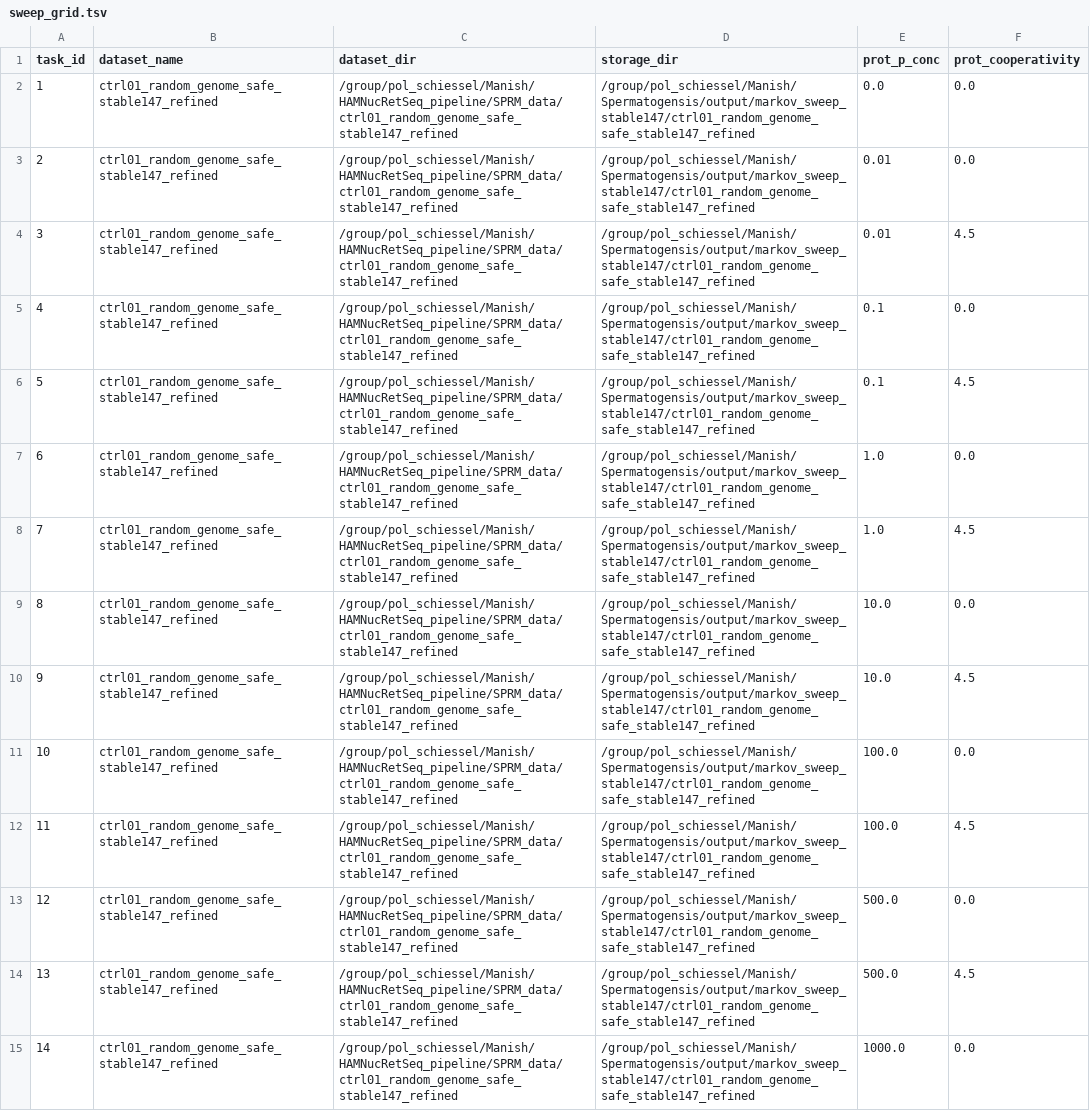
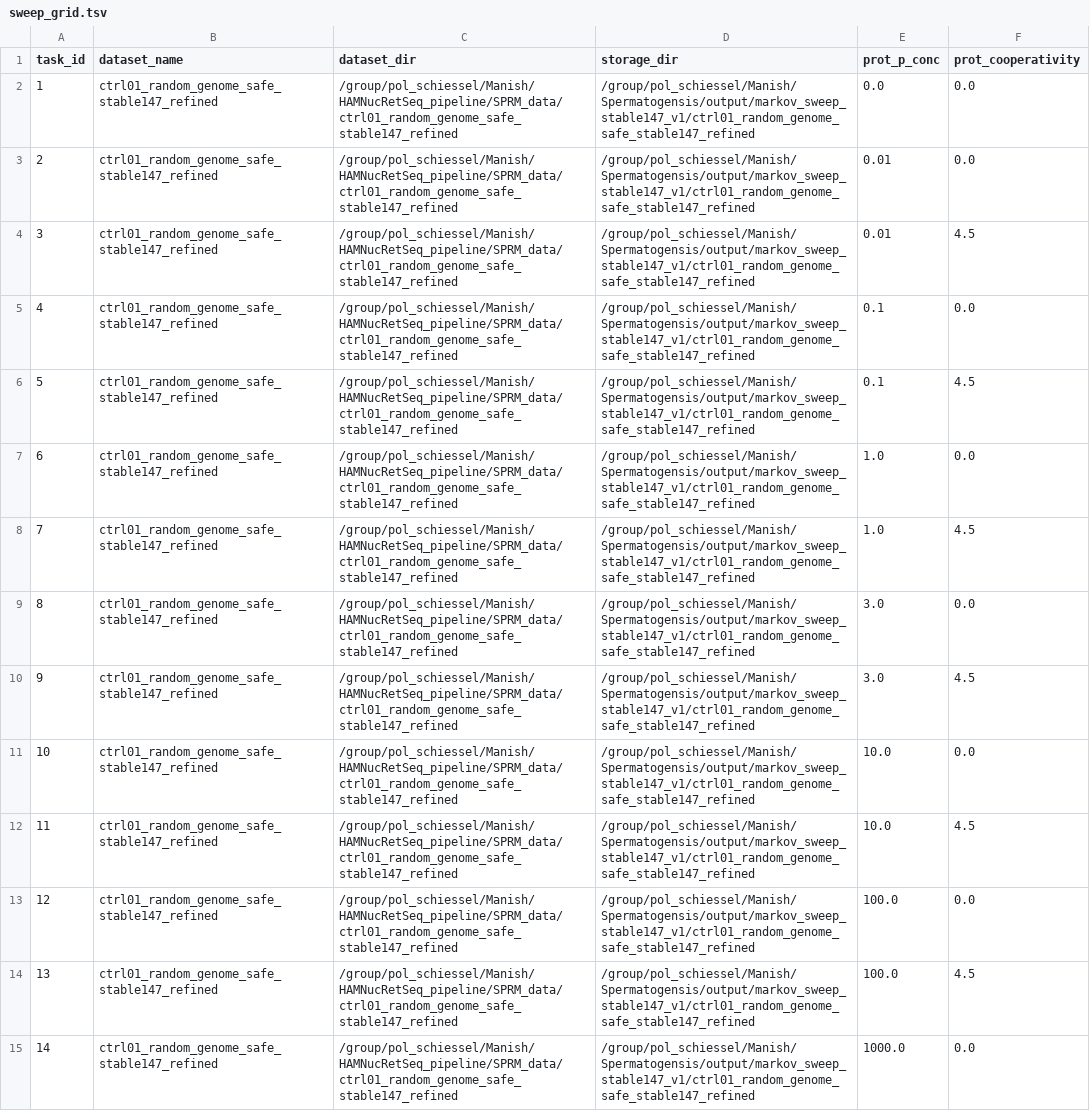
Before and after one commit to ymanish/Spermatogenesis, a TSV file: cluster_sim_scripts/markov/sweep_grid.tsv, drawn as a sheet; only a part is shown; the diff covers the shown part only; the diff names each change by its address in the sheet, - before the commit and + after, or states it on an @@ line.

Commit message:
markov_sweep_stable147_v1 is new output location for the markov output

```diff
--- a/cluster_sim_scripts/markov/sweep_grid.tsv
+++ b/cluster_sim_scripts/markov/sweep_grid.tsv
-D2:D15 (storage_dir): /group/pol_schiessel/Manish/Spermatogensis/output/markov_sweep_stable147/ctrl01_random_genome_safe_stable147_refined
+D2:D15 (storage_dir): /group/pol_schiessel/Manish/Spermatogensis/output/markov_sweep_stable147_v1/ctrl01_random_genome_safe_stable147_refined
-E9:E10 (prot_p_conc): 10.0
+E9:E10 (prot_p_conc): 3.0
-E11:E12 (prot_p_conc): 100.0
+E11:E12 (prot_p_conc): 10.0
-E13:E14 (prot_p_conc): 500.0
+E13:E14 (prot_p_conc): 100.0
```
Also changed, not shown: 106 edited cells elsewhere in this file, 1 other file.
